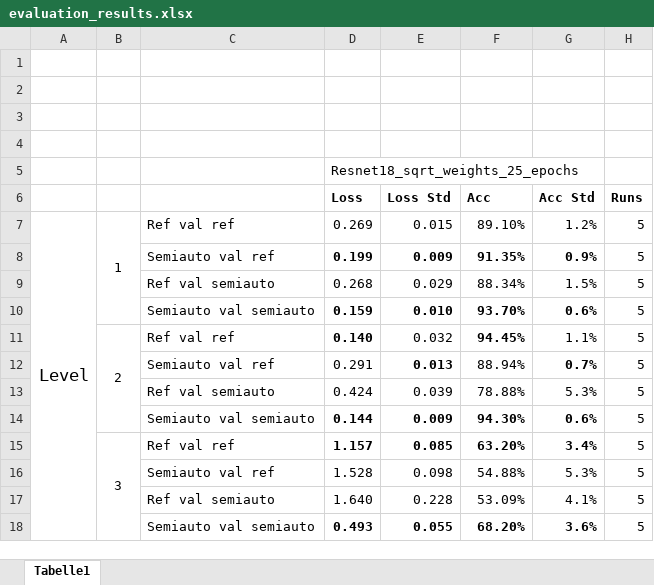
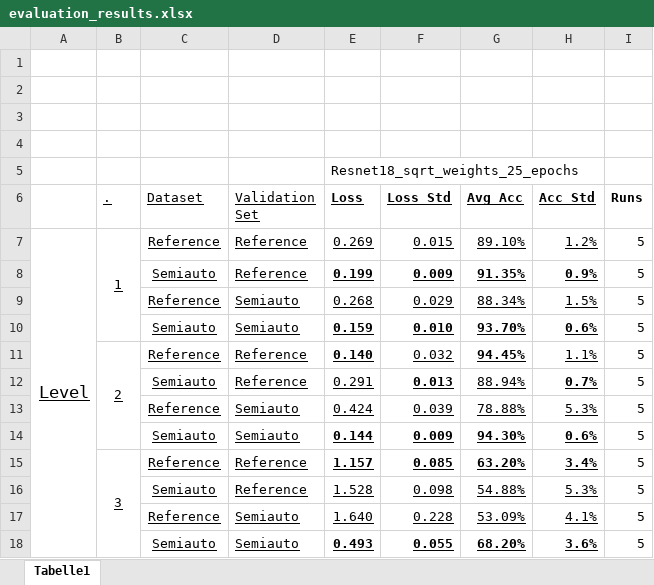
Before and after one commit to olavosamp/semiauto-video-annotation, an Excel workbook: reports/evaluation_results.xlsx, sheet Tabelle1, drawn as a sheet; values as stored, in another font and other column widths than the file's, no borders; removed rows and columns are numbered as before the commit, all else as after; the diff names each change by its address in the sheet, - before the commit and + after, or states it on an @@ line.

```diff
--- a/reports/evaluation_results.xlsx (sheet Tabelle1)
+++ b/reports/evaluation_results.xlsx (sheet Tabelle1)
-column C, rows 7-18: Ref val ref | Semiauto val ref | Ref val semiauto | Semiauto val semiauto | Ref val ref | Semiauto val ref | Ref val semiauto | Semiauto val semiauto | Ref val ref | Semiauto val ref | Ref val semiauto | Semiauto val semiauto
+column C (Dataset), rows 7-18: Reference | Semiauto | Reference | Semiauto | Reference | Semiauto | Reference | Semiauto | Reference | Semiauto | Reference | Semiauto
+column D (Validation Set), rows 7-18: Reference | Reference | Semiauto | Semiauto | Reference | Reference | Semiauto | Semiauto | Reference | Reference | Semiauto | Semiauto
-B6: (empty)
+B6: .
-E6:H18 underline: off
+E6:H18 underline: on
-G6: Acc
+G6: Avg Acc
-A7:B7 underline: off
+A7:B7 underline: on
-B11 underline: off
+B11 underline: on
-B15 underline: off
+B15 underline: on
```
Also changed, not shown: 4 other files.
